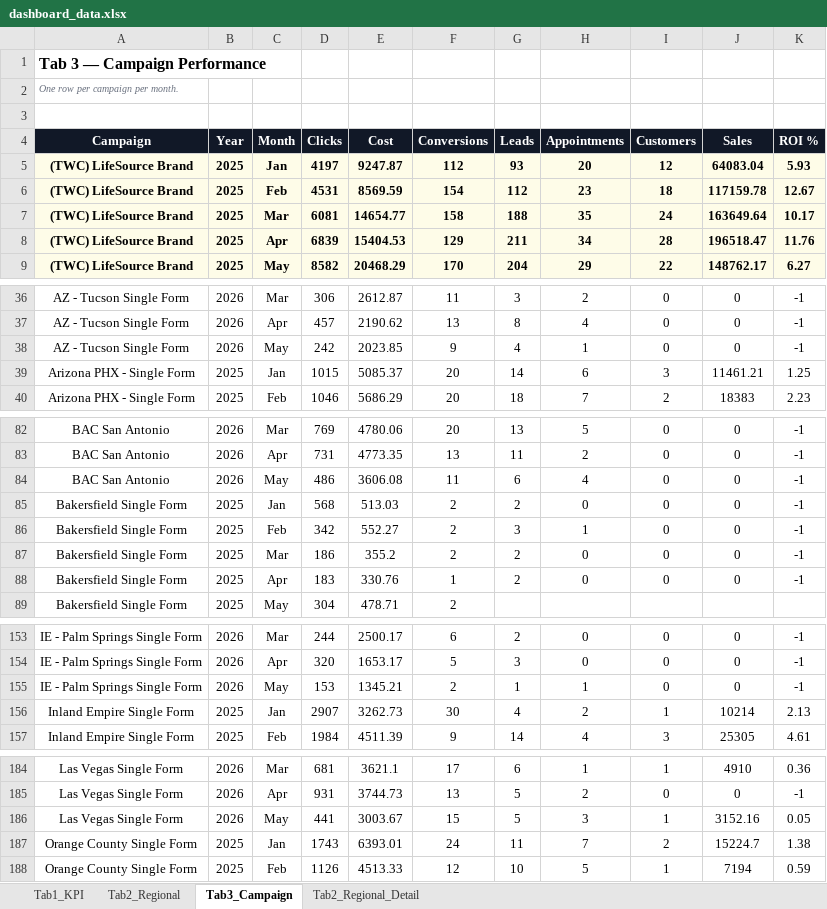
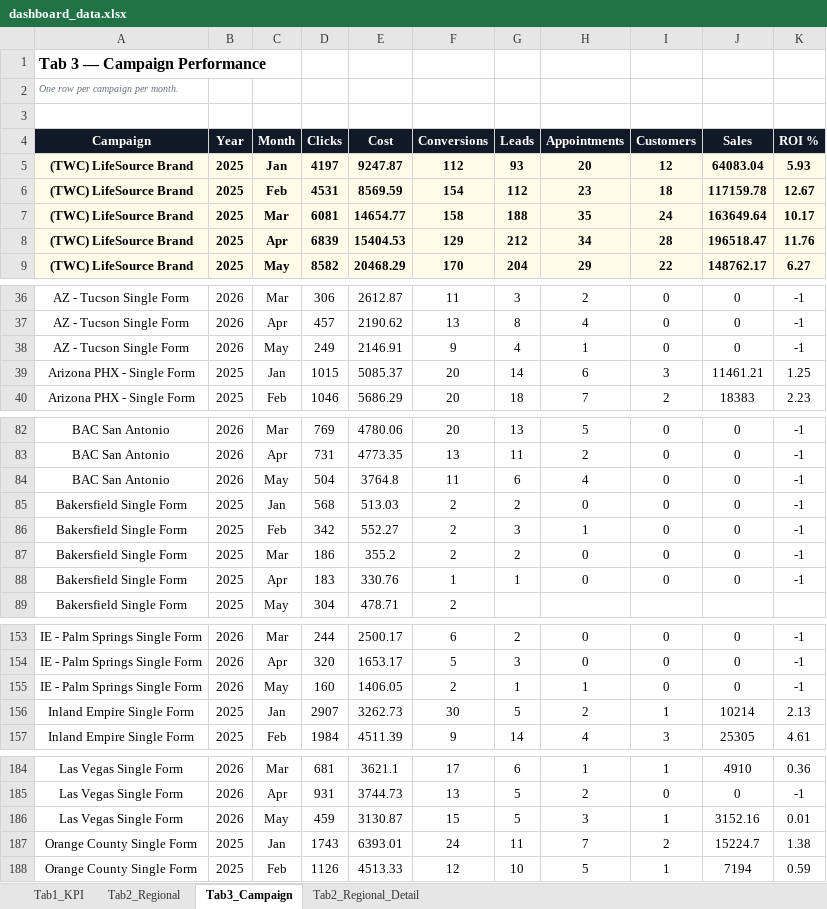
Before and after one commit to panpanlsw-ops/BIng-Dashboard, an Excel workbook: dashboard_data.xlsx, sheet Tab3_Campaign, drawn as a sheet; only a part is shown, gaps mark what is left out; values as stored, in another font and other column widths than the file's, no borders; the diff covers the shown part only; the diff names each change by its address in the sheet, - before the commit and + after, or states it on an @@ line.

```diff
--- a/dashboard_data.xlsx (sheet Tab3_Campaign)
+++ b/dashboard_data.xlsx (sheet Tab3_Campaign)
-G8 (Leads): 211
+G8 (Leads): 212
-D38 (Clicks): 242
+D38 (Clicks): 249
-E38 (Cost): 2023.85
+E38 (Cost): 2146.91
-D84 (Clicks): 486
+D84 (Clicks): 504
-E84 (Cost): 3606.08
+E84 (Cost): 3764.8
-G88 (Leads): 2
+G88 (Leads): 1
-D155 (Clicks): 153
+D155 (Clicks): 160
-E155 (Cost): 1345.21
+E155 (Cost): 1406.05
-G156 (Leads): 4
+G156 (Leads): 5
-D186 (Clicks): 441
+D186 (Clicks): 459
-E186 (Cost): 3003.67
+E186 (Cost): 3130.87
-K186 (ROI %): 0.05
+K186 (ROI %): 0.01
```
Also changed, not shown: 1 added row, 1 removed row and 24 edited cells elsewhere in this sheet, sheet Tab1_KPI, sheet Tab2_Regional, sheet Tab2_Regional_Detail.
